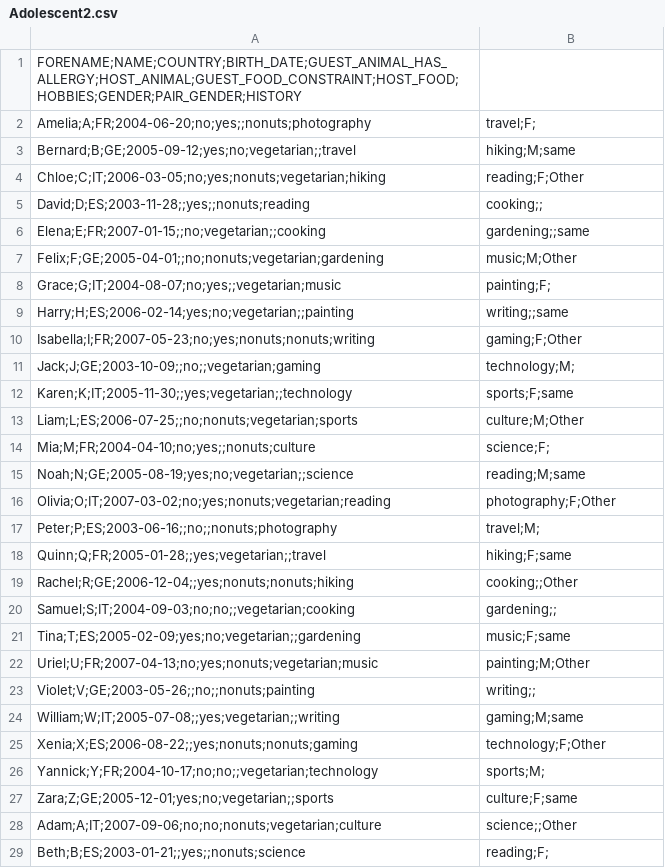
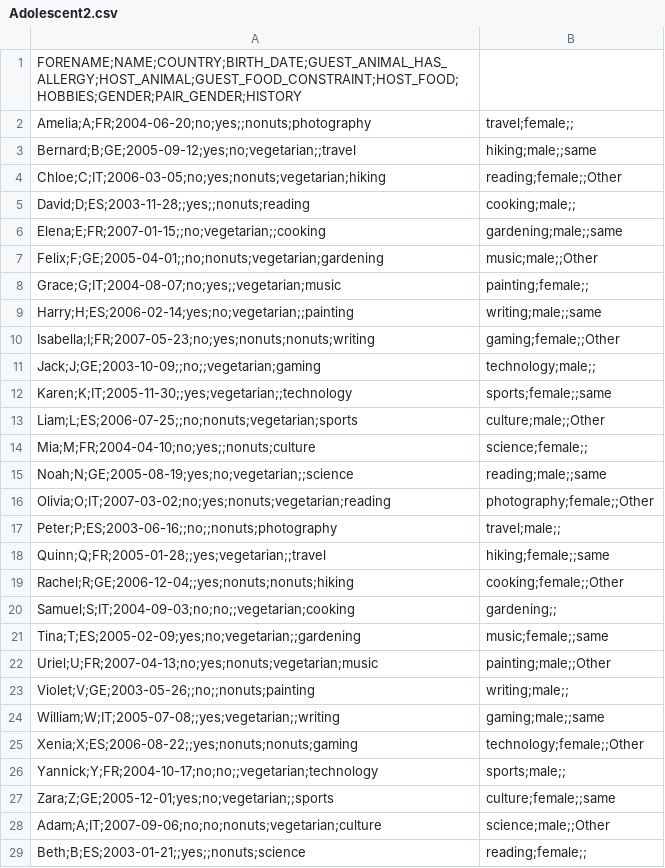
Before and after one commit to x86ethan/E5-mirror, a CSV file: App/res/Adolescent2.csv, drawn as a sheet; only a part is shown; the diff covers the shown part only.

```diff
--- a/App/res/Adolescent2.csv
+++ b/App/res/Adolescent2.csv
@@ -1,29 +1,29 @@
 FORENAME;NAME;COUNTRY;BIRTH_DATE;GUEST_ANIMAL_HAS_ALLERGY;HOST_ANIMAL;GUEST_FOOD_CONSTRAINT;HOST_FOOD;HOBBIES;GENDER;PAIR_GENDER;HISTORY
-Amelia;A;FR;2004-06-20;no;yes;;nonuts;photography,travel;F;
-Bernard;B;GE;2005-09-12;yes;no;vegetarian;;travel,hiking;M;same
-Chloe;C;IT;2006-03-05;no;yes;nonuts;vegetarian;hiking,reading;F;Other
-David;D;ES;2003-11-28;;yes;;nonuts;reading,cooking;;
-Elena;E;FR;2007-01-15;;no;vegetarian;;cooking,gardening;;same
-Felix;F;GE;2005-04-01;;no;nonuts;vegetarian;gardening,music;M;Other
-Grace;G;IT;2004-08-07;no;yes;;vegetarian;music,painting;F;
-Harry;H;ES;2006-02-14;yes;no;vegetarian;;painting,writing;;same
-Isabella;I;FR;2007-05-23;no;yes;nonuts;nonuts;writing,gaming;F;Other
-Jack;J;GE;2003-10-09;;no;;vegetarian;gaming,technology;M;
-Karen;K;IT;2005-11-30;;yes;vegetarian;;technology,sports;F;same
-Liam;L;ES;2006-07-25;;no;nonuts;vegetarian;sports,culture;M;Other
-Mia;M;FR;2004-04-10;no;yes;;nonuts;culture,science;F;
-Noah;N;GE;2005-08-19;yes;no;vegetarian;;science,reading;M;same
-Olivia;O;IT;2007-03-02;no;yes;nonuts;vegetarian;reading,photography;F;Other
-Peter;P;ES;2003-06-16;;no;;nonuts;photography,travel;M;
-Quinn;Q;FR;2005-01-28;;yes;vegetarian;;travel,hiking;F;same
-Rachel;R;GE;2006-12-04;;yes;nonuts;nonuts;hiking,cooking;;Other
+Amelia;A;FR;2004-06-20;no;yes;;nonuts;photography,travel;female;;
+Bernard;B;GE;2005-09-12;yes;no;vegetarian;;travel,hiking;male;;same
+Chloe;C;IT;2006-03-05;no;yes;nonuts;vegetarian;hiking,reading;female;;Other
+David;D;ES;2003-11-28;;yes;;nonuts;reading,cooking;male;;
+Elena;E;FR;2007-01-15;;no;vegetarian;;cooking,gardening;male;;same
+Felix;F;GE;2005-04-01;;no;nonuts;vegetarian;gardening,music;male;;Other
+Grace;G;IT;2004-08-07;no;yes;;vegetarian;music,painting;female;;
+Harry;H;ES;2006-02-14;yes;no;vegetarian;;painting,writing;male;;same
+Isabella;I;FR;2007-05-23;no;yes;nonuts;nonuts;writing,gaming;female;;Other
+Jack;J;GE;2003-10-09;;no;;vegetarian;gaming,technology;male;;
+Karen;K;IT;2005-11-30;;yes;vegetarian;;technology,sports;female;;same
+Liam;L;ES;2006-07-25;;no;nonuts;vegetarian;sports,culture;male;;Other
+Mia;M;FR;2004-04-10;no;yes;;nonuts;culture,science;female;;
+Noah;N;GE;2005-08-19;yes;no;vegetarian;;science,reading;male;;same
+Olivia;O;IT;2007-03-02;no;yes;nonuts;vegetarian;reading,photography;female;;Other
+Peter;P;ES;2003-06-16;;no;;nonuts;photography,travel;male;;
+Quinn;Q;FR;2005-01-28;;yes;vegetarian;;travel,hiking;female;;same
+Rachel;R;GE;2006-12-04;;yes;nonuts;nonuts;hiking,cooking;female;;Other
 Samuel;S;IT;2004-09-03;no;no;;vegetarian;cooking,gardening;;
-Tina;T;ES;2005-02-09;yes;no;vegetarian;;gardening,music;F;same
-Uriel;U;FR;2007-04-13;no;yes;nonuts;vegetarian;music,painting;M;Other
-Violet;V;GE;2003-05-26;;no;;nonuts;painting,writing;;
-William;W;IT;2005-07-08;;yes;vegetarian;;writing,gaming;M;same
-Xenia;X;ES;2006-08-22;;yes;nonuts;nonuts;gaming,technology;F;Other
-Yannick;Y;FR;2004-10-17;no;no;;vegetarian;technology,sports;M;
-Zara;Z;GE;2005-12-01;yes;no;vegetarian;;sports,culture;F;same
-Adam;A;IT;2007-09-06;no;no;nonuts;vegetarian;culture,science;;Other
-Beth;B;ES;2003-01-21;;yes;;nonuts;science,reading;F;
+Tina;T;ES;2005-02-09;yes;no;vegetarian;;gardening,music;female;;same
+Uriel;U;FR;2007-04-13;no;yes;nonuts;vegetarian;music,painting;male;;Other
+Violet;V;GE;2003-05-26;;no;;nonuts;painting,writing;male;;
+William;W;IT;2005-07-08;;yes;vegetarian;;writing,gaming;male;;same
+Xenia;X;ES;2006-08-22;;yes;nonuts;nonuts;gaming,technology;female;;Other
+Yannick;Y;FR;2004-10-17;no;no;;vegetarian;technology,sports;male;;
+Zara;Z;GE;2005-12-01;yes;no;vegetarian;;sports,culture;female;;same
+Adam;A;IT;2007-09-06;no;no;nonuts;vegetarian;culture,science;male;;Other
+Beth;B;ES;2003-01-21;;yes;;nonuts;science,reading;female;;
```
Also changed, not shown: 22 edited cells elsewhere in this file, App/res/Adolescent.csv, 2 other files.
